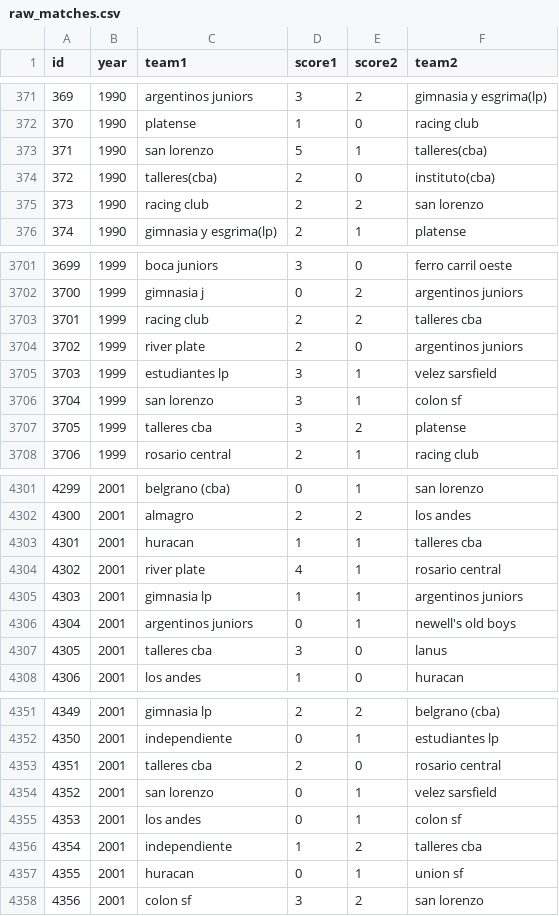
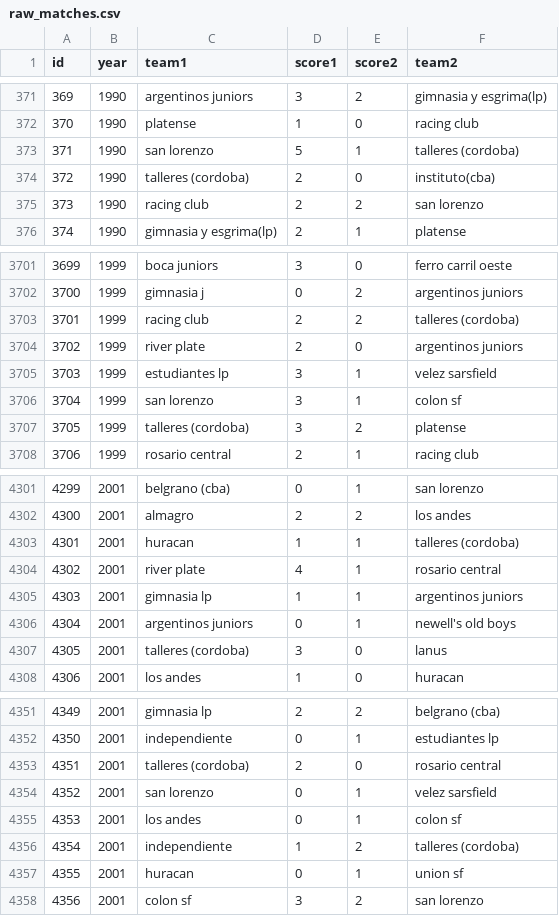
Before and after one commit to fisadev/afa_cup_learning, a CSV file: raw_matches.csv, drawn as a sheet; only a part is shown, gaps mark what is left out; the diff covers the shown part only.

```diff
--- a/raw_matches.csv
+++ b/raw_matches.csv
@@ -372,4 +372,4 @@ id,year,team1,score1,score2,team2
 370,1990,platense,1,0,racing club
-371,1990,san lorenzo,5,1,talleres(cba)
-372,1990,talleres(cba),2,0,instituto(cba)
+371,1990,san lorenzo,5,1,talleres (cordoba)
+372,1990,talleres (cordoba),2,0,instituto(cba)
 373,1990,racing club,2,2,san lorenzo
@@ -3702,3 +3702,3 @@ id,year,team1,score1,score2,team2
 3700,1999,gimnasia j,0,2,argentinos juniors
-3701,1999,racing club,2,2,talleres cba
+3701,1999,racing club,2,2,talleres (cordoba)
 3702,1999,river plate,2,0,argentinos juniors
@@ -3706,3 +3706,3 @@ id,year,team1,score1,score2,team2
 3704,1999,san lorenzo,3,1,colon sf
-3705,1999,talleres cba,3,2,platense
+3705,1999,talleres (cordoba),3,2,platense
 3706,1999,rosario central,2,1,racing club
@@ -4302,3 +4302,3 @@ id,year,team1,score1,score2,team2
 4300,2001,almagro,2,2,los andes
-4301,2001,huracan,1,1,talleres cba
+4301,2001,huracan,1,1,talleres (cordoba)
 4302,2001,river plate,4,1,rosario central
@@ -4306,3 +4306,3 @@ id,year,team1,score1,score2,team2
 4304,2001,argentinos juniors,0,1,newell's old boys
-4305,2001,talleres cba,3,0,lanus
+4305,2001,talleres (cordoba),3,0,lanus
 4306,2001,los andes,1,0,huracan
@@ -4352,6 +4352,6 @@ id,year,team1,score1,score2,team2
 4350,2001,independiente,0,1,estudiantes lp
-4351,2001,talleres cba,2,0,rosario central
+4351,2001,talleres (cordoba),2,0,rosario central
 4352,2001,san lorenzo,0,1,velez sarsfield
 4353,2001,los andes,0,1,colon sf
-4354,2001,independiente,1,2,talleres cba
+4354,2001,independiente,1,2,talleres (cordoba)
 4355,2001,huracan,0,1,union sf
```
Also changed, not shown: 123 edited cells elsewhere in this file.
